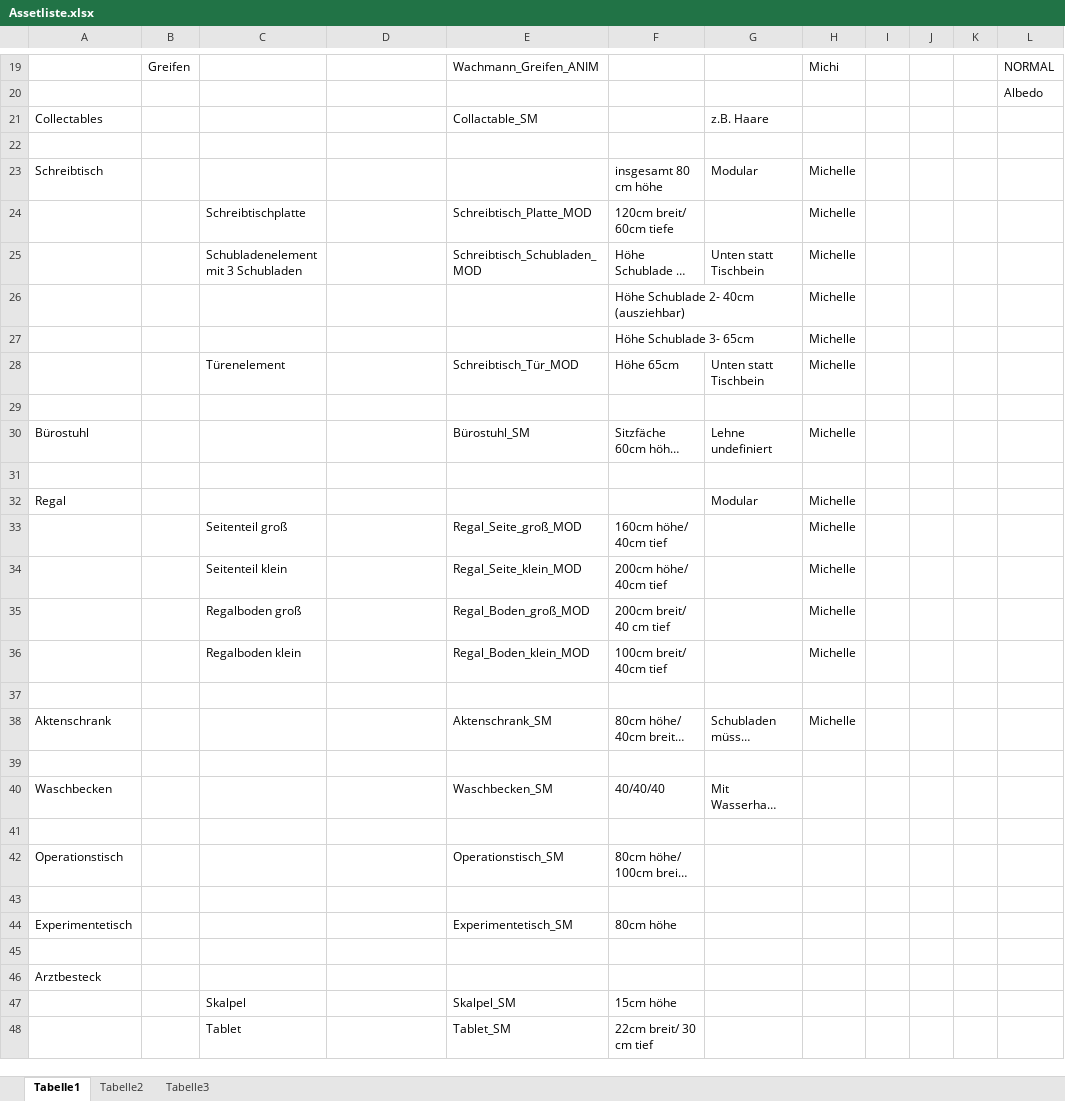
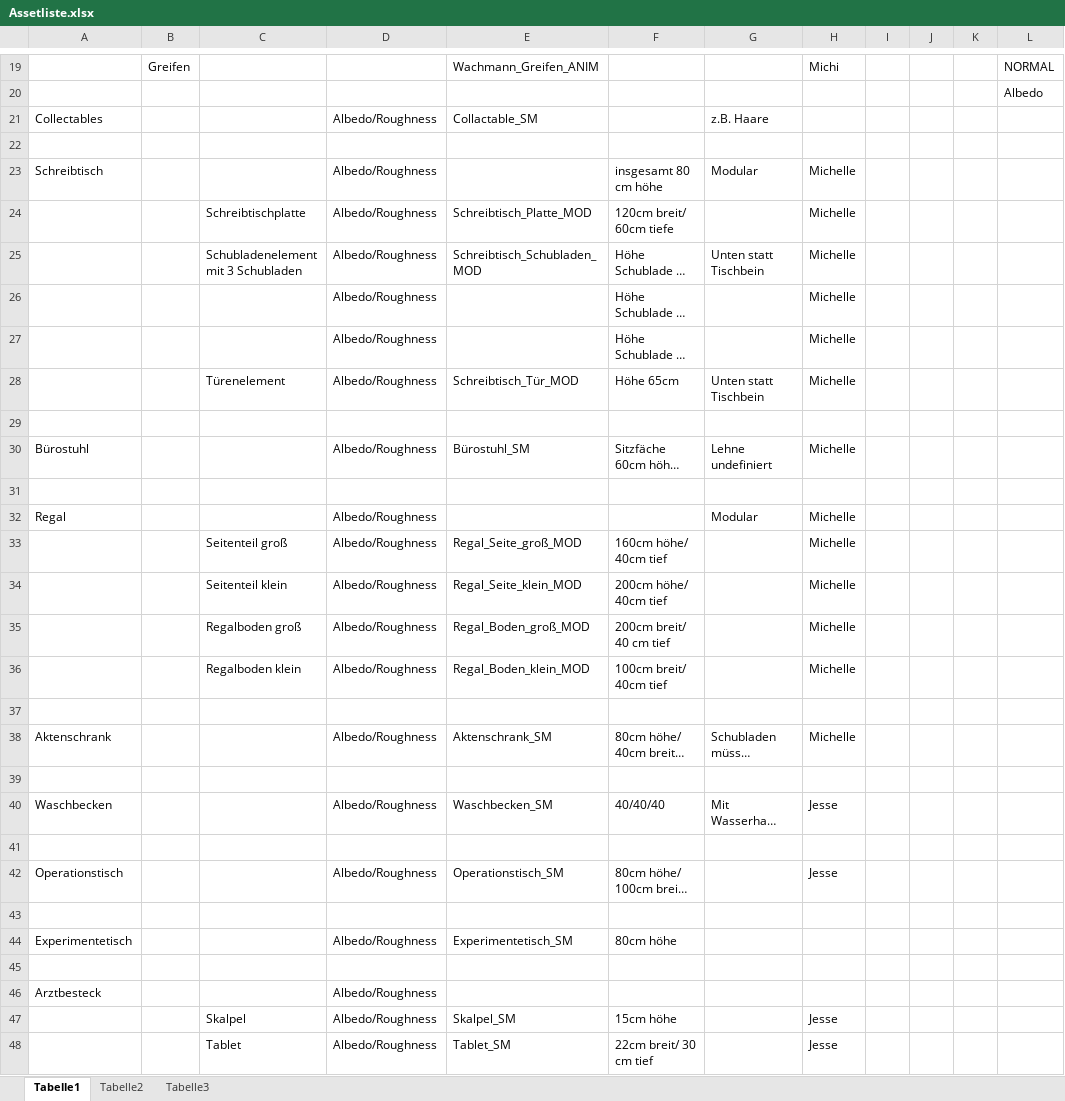
Before and after one commit to ArtjomProGrammer/Voodoo, an Excel workbook: _Artbible/Assetliste.xlsx, sheet Tabelle1, drawn as a sheet; only a part is shown, gaps mark what is left out; long unchanged cells end in …; values as stored, in another font and other column widths than the file's, no cell formats; the diff covers the shown part only; the diff names each change by its address in the sheet, - before the commit and + after, or states it on an @@ line.

Commit message:
Assetliste

```diff
--- a/_Artbible/Assetliste.xlsx (sheet Tabelle1)
+++ b/_Artbible/Assetliste.xlsx (sheet Tabelle1)
-D21: (empty)
+D21: Albedo/Roughness
-D23:D28: (empty)
+D23:D28: Albedo/Roughness
-D30: (empty)
+D30: Albedo/Roughness
-D32:D36: (empty)
+D32:D36: Albedo/Roughness
-D38: (empty)
+D38: Albedo/Roughness
-D40: (empty)
+D40: Albedo/Roughness
-H40: (empty)
+H40: Jesse
-D42: (empty)
+D42: Albedo/Roughness
-H42: (empty)
+H42: Jesse
-D44: (empty)
+D44: Albedo/Roughness
-D46:D48: (empty)
+D46:D48: Albedo/Roughness
-H47:H48: (empty)
+H47:H48: Jesse
```
Also changed, not shown: 10 added rows and 79 edited cells elsewhere in this sheet, cell formats, 3 other files.
